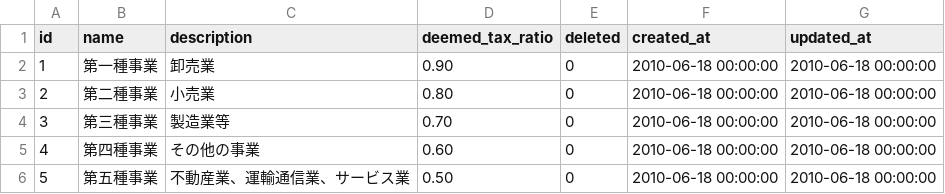
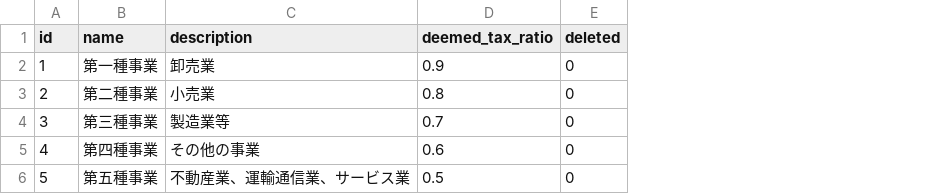
Before and after one commit to hybitz/hyacc, a CSV file: config/first_boot/business_types.csv, drawn as a sheet; the diff names each change by its address in the sheet, - before the commit and + after, or states it on an @@ line.

```diff
--- a/config/first_boot/business_types.csv
+++ b/config/first_boot/business_types.csv
-column F (created_at), rows 2-6: all 2010-06-18 00:00:00
-column G (updated_at), rows 2-6: all 2010-06-18 00:00:00
-D2 (deemed_tax_ratio): 0.90
+D2 (deemed_tax_ratio): 0.9
-D3 (deemed_tax_ratio): 0.80
+D3 (deemed_tax_ratio): 0.8
-D4 (deemed_tax_ratio): 0.70
+D4 (deemed_tax_ratio): 0.7
-D5 (deemed_tax_ratio): 0.60
+D5 (deemed_tax_ratio): 0.6
-D6 (deemed_tax_ratio): 0.50
+D6 (deemed_tax_ratio): 0.5
```
Also changed, not shown: config/first_boot/simple_slip_templates.csv, 22 other files.
